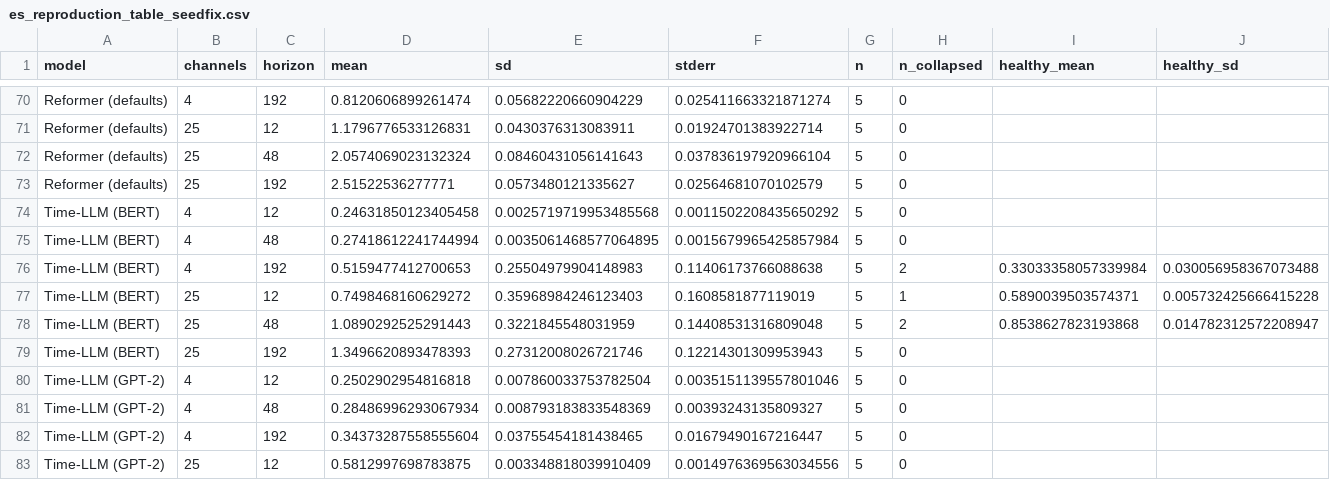
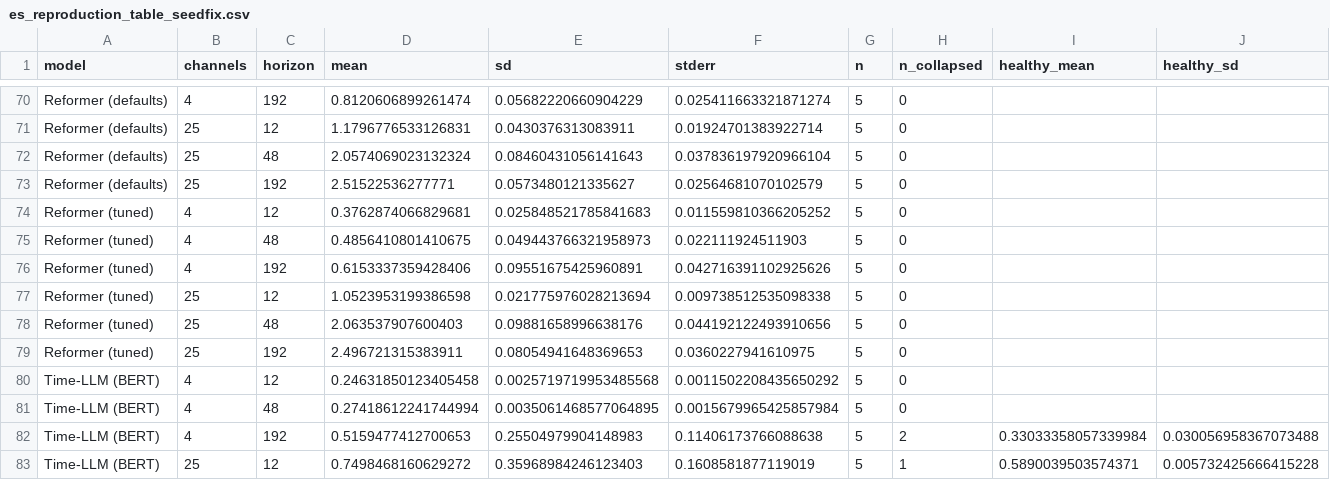
Before and after one commit to Demii-7/spectrum-usage, a CSV file: evaluation/results/es_reproduction_table_seedfix.csv, drawn as a sheet; only a part is shown, gaps mark what is left out; the shorter side is filled out with more unchanged rows; rows hold the shown columns only; the diff names each change by its address in the sheet, - before the commit and + after, or states it on an @@ line.

```diff
--- a/evaluation/results/es_reproduction_table_seedfix.csv
+++ b/evaluation/results/es_reproduction_table_seedfix.csv
+row 74: Reformer (tuned) | 4 | 12 | 0.3762874066829681 | 0.025848521785841683 | 0.011559810366205252 | 5 | 0
+row 75: Reformer (tuned) | 4 | 48 | 0.4856410801410675 | 0.049443766321958973 | 0.022111924511903 | 5 | 0
+row 76: Reformer (tuned) | 4 | 192 | 0.6153337359428406 | 0.09551675425960891 | 0.042716391102925626 | 5 | 0
+row 77: Reformer (tuned) | 25 | 12 | 1.0523953199386598 | 0.021775976028213694 | 0.009738512535098338 | 5 | 0
+row 78: Reformer (tuned) | 25 | 48 | 2.063537907600403 | 0.09881658996638176 | 0.044192122493910656 | 5 | 0
+row 79: Reformer (tuned) | 25 | 192 | 2.496721315383911 | 0.08054941648369653 | 0.0360227941610975 | 5 | 0
```
Also changed, not shown: evaluation/results/tsslcd_all.csv, 11 other files.
